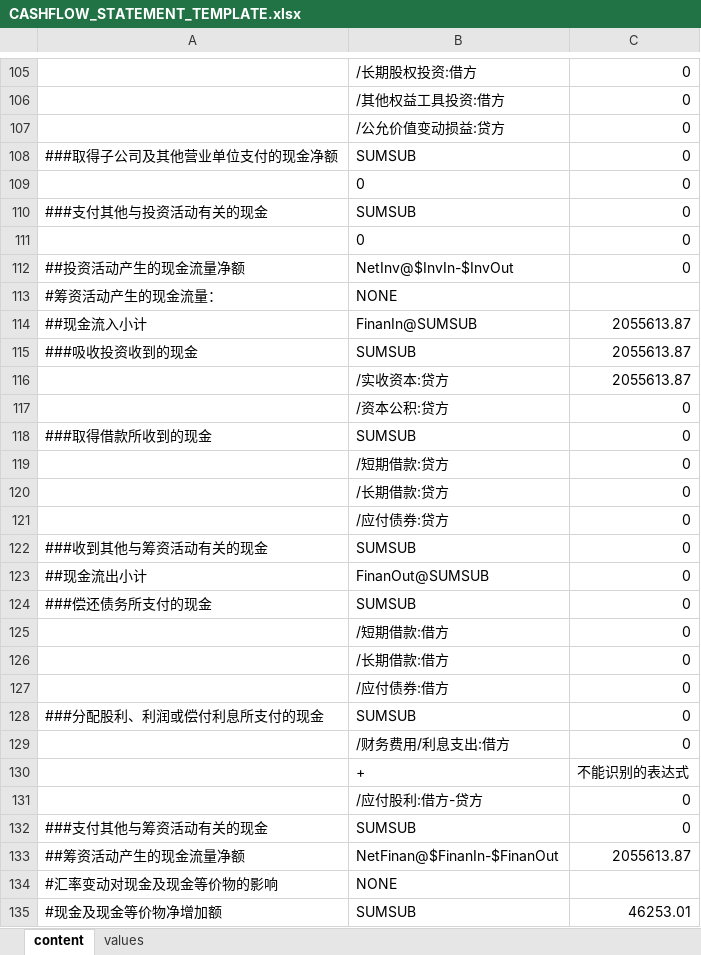
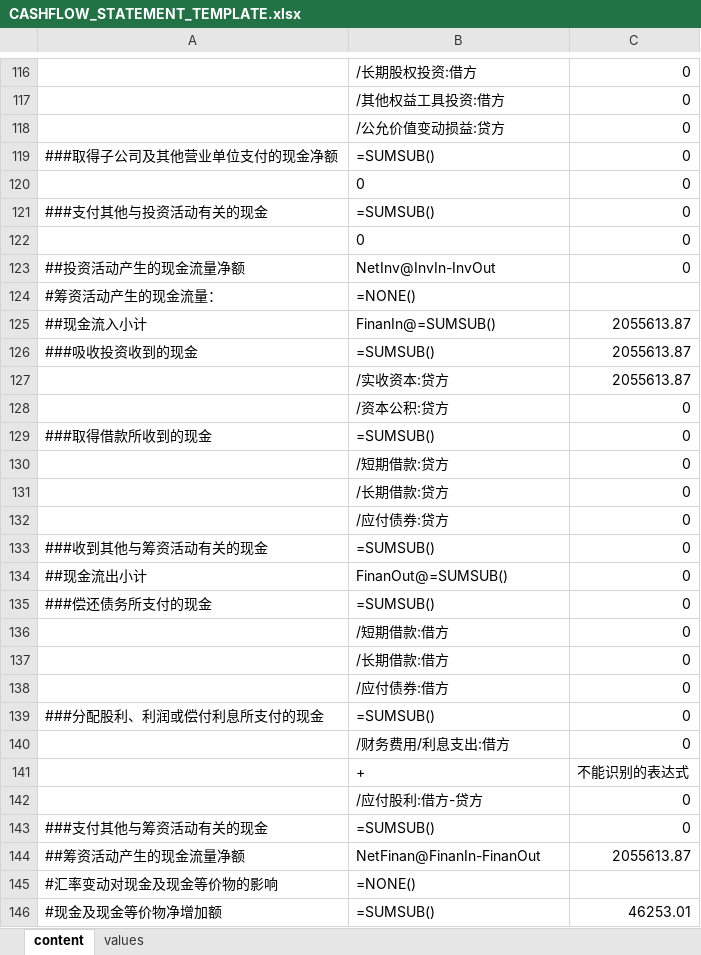
Before and after one commit to marvintau/concord, an Excel workbook: client/public/CASHFLOW_STATEMENT_TEMPLATE.xlsx, sheet content, drawn as a sheet; only a part is shown, gaps mark what is left out; values as stored, in another font and other column widths than the file's, no borders; addresses are those after the commit; the diff covers the shown part only; the diff names each change by its address in the sheet, - before the commit and + after, or states it on an @@ line.

```diff
--- a/client/public/CASHFLOW_STATEMENT_TEMPLATE.xlsx (sheet content)
+++ b/client/public/CASHFLOW_STATEMENT_TEMPLATE.xlsx (sheet content)
-B119: SUMSUB
+B119: =SUMSUB()
-B121: SUMSUB
+B121: =SUMSUB()
-B123: NetInv@$InvIn-$InvOut
+B123: NetInv@InvIn-InvOut
-B124: NONE
+B124: =NONE()
-B125: FinanIn@SUMSUB
+B125: FinanIn@=SUMSUB()
-B126: SUMSUB
+B126: =SUMSUB()
-B129: SUMSUB
+B129: =SUMSUB()
-B133: SUMSUB
+B133: =SUMSUB()
-B134: FinanOut@SUMSUB
+B134: FinanOut@=SUMSUB()
-B135: SUMSUB
+B135: =SUMSUB()
-B139: SUMSUB
+B139: =SUMSUB()
-B143: SUMSUB
+B143: =SUMSUB()
-B144: NetFinan@$FinanIn-$FinanOut
+B144: NetFinan@FinanIn-FinanOut
-B145: NONE
+B145: =NONE()
-B146: SUMSUB
+B146: =SUMSUB()
```
Also changed, not shown: 25 added rows, 14 removed rows and 61 edited cells elsewhere in this sheet, sheet values.
